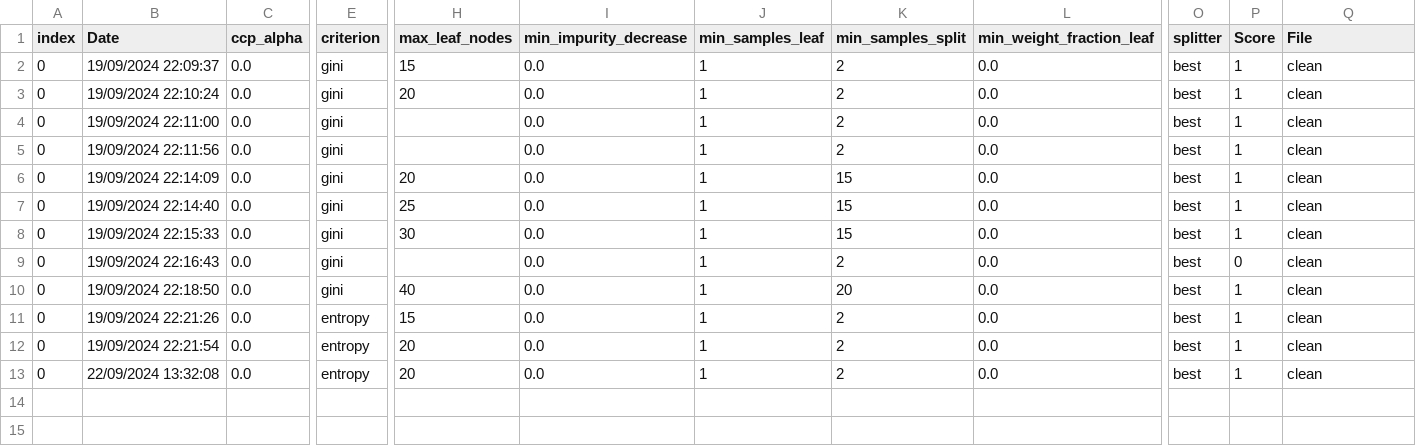
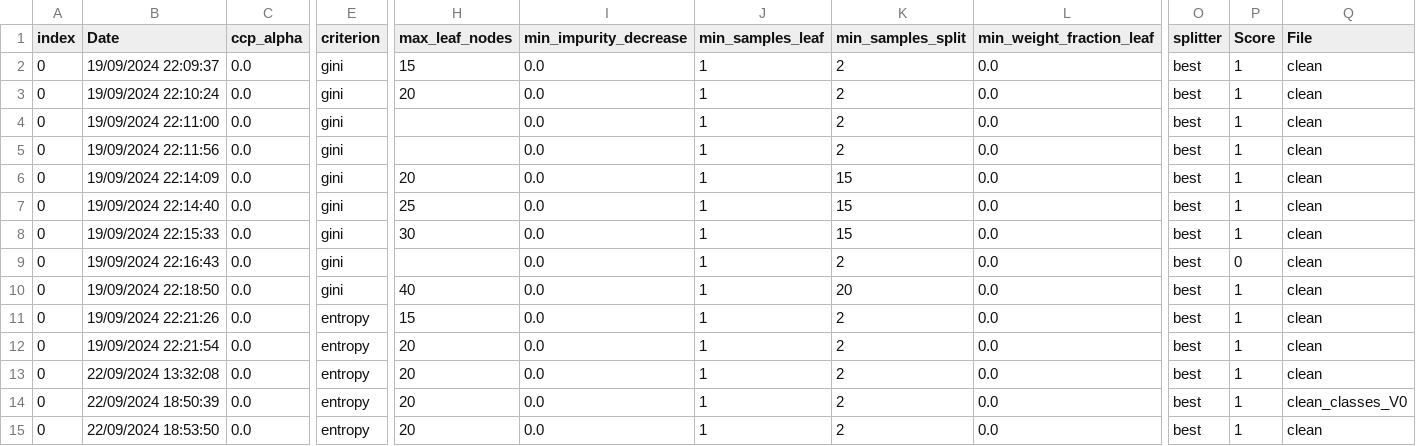
Before and after one commit to Jadorlo/Scoring, a CSV file: files/tracking_models_files/tracking_decision_tree.csv, drawn as a sheet; only a part is shown, gaps mark what is left out; rows hold the shown columns only; the diff names each change by its address in the sheet, - before the commit and + after, or states it on an @@ line.

```diff
--- a/files/tracking_models_files/tracking_decision_tree.csv
+++ b/files/tracking_models_files/tracking_decision_tree.csv
+row 14: 0 | 22/09/2024 18:50:39 | 0.0 | entropy | 20 | 0.0 | 1 | 2 | 0.0 | best | 1 | clean_classes_V0
+row 15: 0 | 22/09/2024 18:53:50 | 0.0 | entropy | 20 | 0.0 | 1 | 2 | 0.0 | best | 1 | clean
```
Also changed, not shown: 20 other files.
